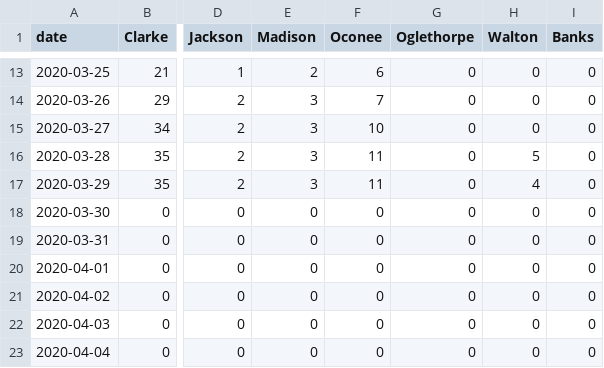
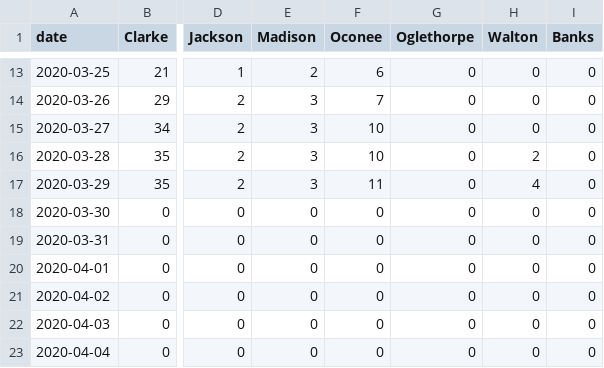
Before and after one commit to ingels11/COVID19_ACC_Model, a CSV file: Data/primary and secondary counties cases.csv, drawn as a sheet; only a part is shown, gaps mark what is left out; the diff names each change by its address in the sheet, - before the commit and + after, or states it on an @@ line.

```diff
--- a/Data/primary and secondary counties cases.csv
+++ b/Data/primary and secondary counties cases.csv
-F16 (Oconee): 11
+F16 (Oconee): 10
-H16 (Walton): 5
+H16 (Walton): 2
```
Also changed, not shown: Data/primSecNewCasesDaily.csv, 1 other file.
